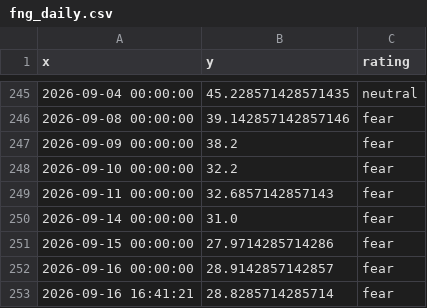
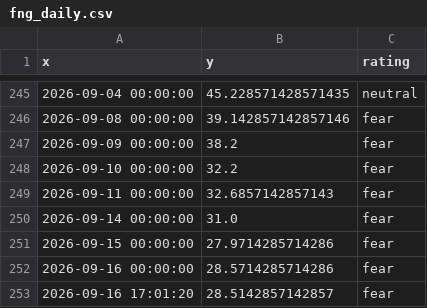
Before and after one commit to 1278943518/ndx-bubble-daily, a CSV file: bubble_data/fng_daily.csv, drawn as a sheet; only a part is shown, gaps mark what is left out.

```diff
--- a/bubble_data/fng_daily.csv
+++ b/bubble_data/fng_daily.csv
@@ -251,3 +251,3 @@ x,y,rating
 2026-09-15 00:00:00,27.9714285714286,fear
-2026-09-16 00:00:00,28.9142857142857,fear
-2026-09-16 16:41:21,28.8285714285714,fear
+2026-09-16 00:00:00,28.5714285714286,fear
+2026-09-16 17:01:20,28.5142857142857,fear
```
Also changed, not shown: bubble_data/inx_month.csv, bubble_data/inx_week.csv, 8 other files.
